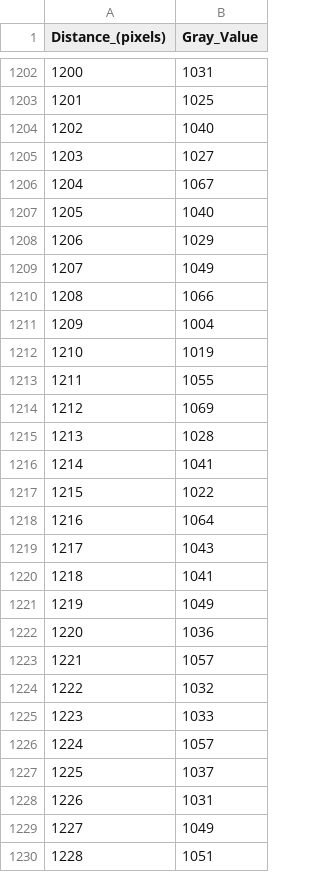
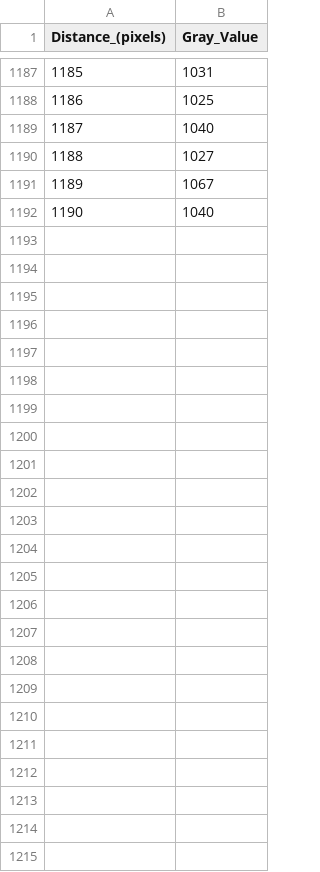
Before and after one commit to jcrojasv1/Physics_Labs, a CSV file: 4 Efecto Zeeman/data/CSV/Calib_NeAr_10s.csv, drawn as a sheet; only a part is shown, gaps mark what is left out; the diff covers the shown part only; the diff names each change by its address in the sheet, - before the commit and + after, or states it on an @@ line.

```diff
--- a/4 Efecto Zeeman/data/CSV/Calib_NeAr_10s.csv
+++ b/4 Efecto Zeeman/data/CSV/Calib_NeAr_10s.csv
@@ column A (Distance_(pixels)) renumbered between rows 2 and 1192 @@
-row 1208: 1206 | 1029
-row 1209: 1207 | 1049
-row 1210: 1208 | 1066
-row 1211: 1209 | 1004
-row 1212: 1210 | 1019
-row 1213: 1211 | 1055
-row 1214: 1212 | 1069
-row 1215: 1213 | 1028
-row 1216: 1214 | 1041
-row 1217: 1215 | 1022
-row 1218: 1216 | 1064
-row 1219: 1217 | 1043
-row 1220: 1218 | 1041
-row 1221: 1219 | 1049
-row 1222: 1220 | 1036
-row 1223: 1221 | 1057
-row 1224: 1222 | 1032
-row 1225: 1223 | 1033
-row 1226: 1224 | 1057
-row 1227: 1225 | 1037
-row 1228: 1226 | 1031
-row 1229: 1227 | 1049
-row 1230: 1228 | 1051
```
Also changed, not shown: 15 removed rows elsewhere in this file, 4 Efecto Zeeman/data/CSV/Calib_NeCd_10s.csv, 4 Efecto Zeeman/data/CSV/Cd_conB_perp_10s.csv, 4 other files.
